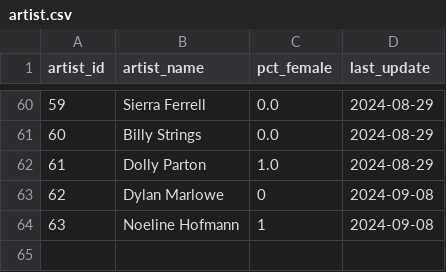
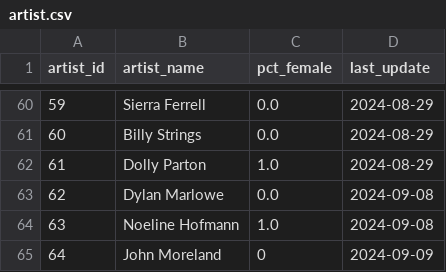
Before and after one commit to jwmanahan/billboard, a CSV file: source_data/artist.csv, drawn as a sheet; only a part is shown, gaps mark what is left out.

```diff
--- a/source_data/artist.csv
+++ b/source_data/artist.csv
@@ -62,3 +62,4 @@ artist_id,artist_name,pct_female,last_update
 61,Dolly Parton,1.0,2024-08-29
-62,Dylan Marlowe,0,2024-09-08
-63,Noeline Hofmann,1,2024-09-08
+62,Dylan Marlowe,0.0,2024-09-08
+63,Noeline Hofmann,1.0,2024-09-08
+64,John Moreland,0,2024-09-09
```
Also changed, not shown: source_data/billboard_ranking.csv, source_data/song.csv, 5 other files.
